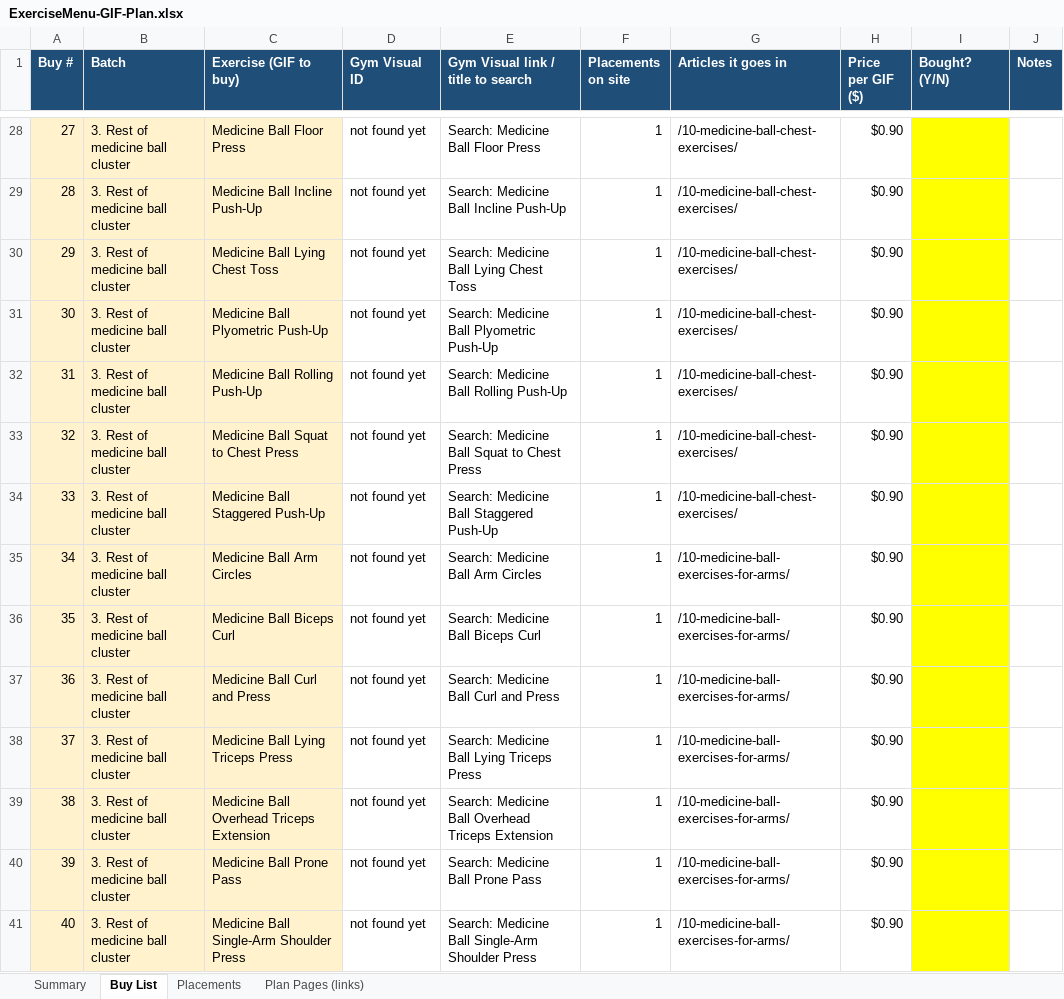
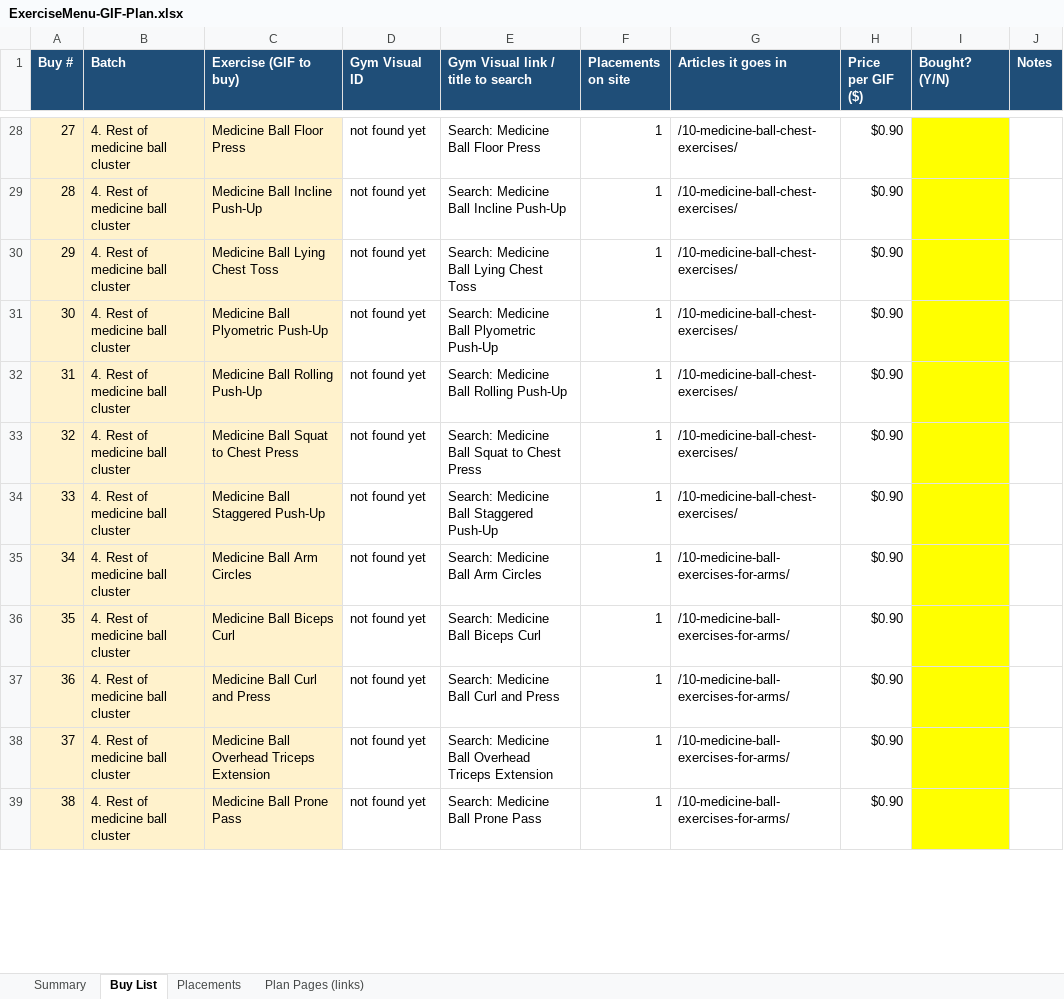
Before and after one commit to zubairlinkbuilder-alt/main, an Excel workbook: deliverables/ExerciseMenu-GIF-Plan.xlsx, sheet Buy List, drawn as a sheet; only a part is shown, gaps mark what is left out; values as stored, in another font and other column widths than the file's, no borders; charts and pictures not drawn; removed rows and columns are numbered as before the commit, all else as after; the diff covers the shown part only; the diff names each change by its address in the sheet, - before the commit and + after, or states it on an @@ line.

```diff
--- a/deliverables/ExerciseMenu-GIF-Plan.xlsx (sheet Buy List)
+++ b/deliverables/ExerciseMenu-GIF-Plan.xlsx (sheet Buy List)
@@ column A (Buy #) renumbered between rows 12 and 91 @@
-B28:B37 (Batch): 3. Rest of medicine ball cluster
+B28:B37 (Batch): 4. Rest of medicine ball cluster
-row 38: 37 | 3. Rest of medicine ball cluster | Medicine Ball Lying Triceps Press | not found yet | Search: Medicine Ball Lying Triceps Press | 1 | /10-medicine-ball-exercises-for-arms/ | $0.90
-B38:B39 (Batch): 3. Rest of medicine ball cluster
+B38:B39 (Batch): 4. Rest of medicine ball cluster
-row 41: 40 | 3. Rest of medicine ball cluster | Medicine Ball Single-Arm Shoulder Press | not found yet | Search: Medicine Ball Single-Arm Shoulder Press | 1 | /10-medicine-ball-exercises-for-arms/ | $0.90
```
Also changed, not shown: 14 added rows, 25 removed rows and 72 edited cells elsewhere in this sheet, sheet Placements, sheet Summary, formulas that keep their value, 1 other file.
